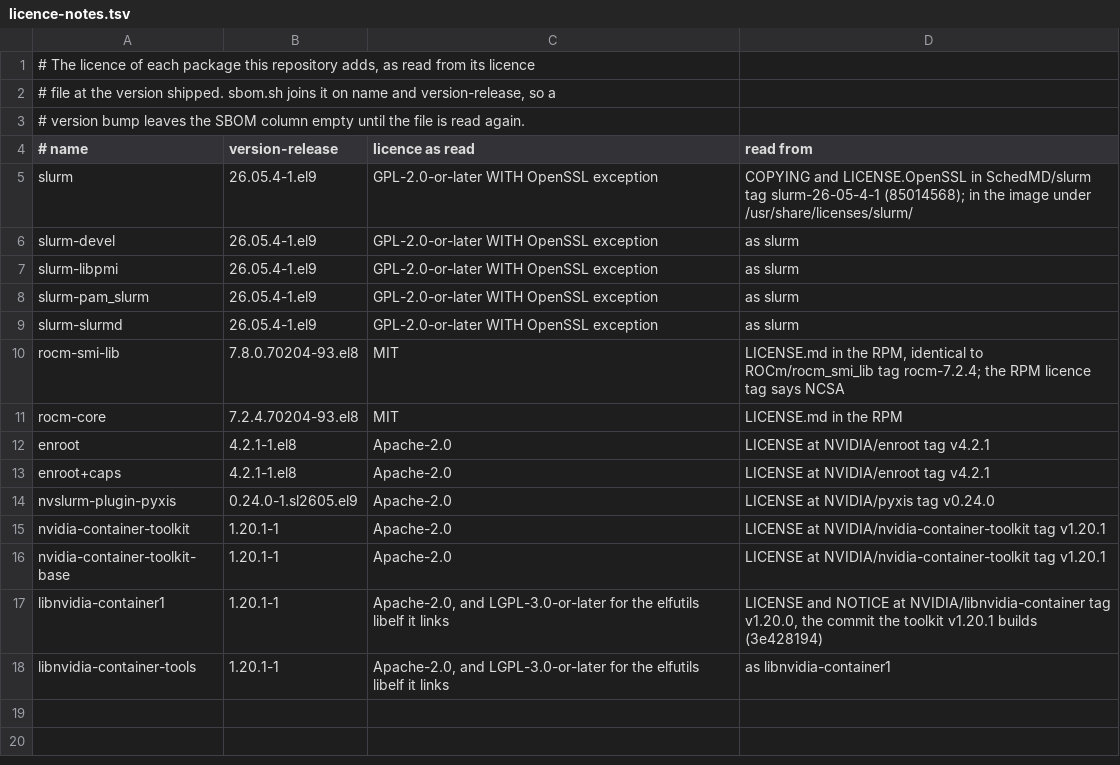
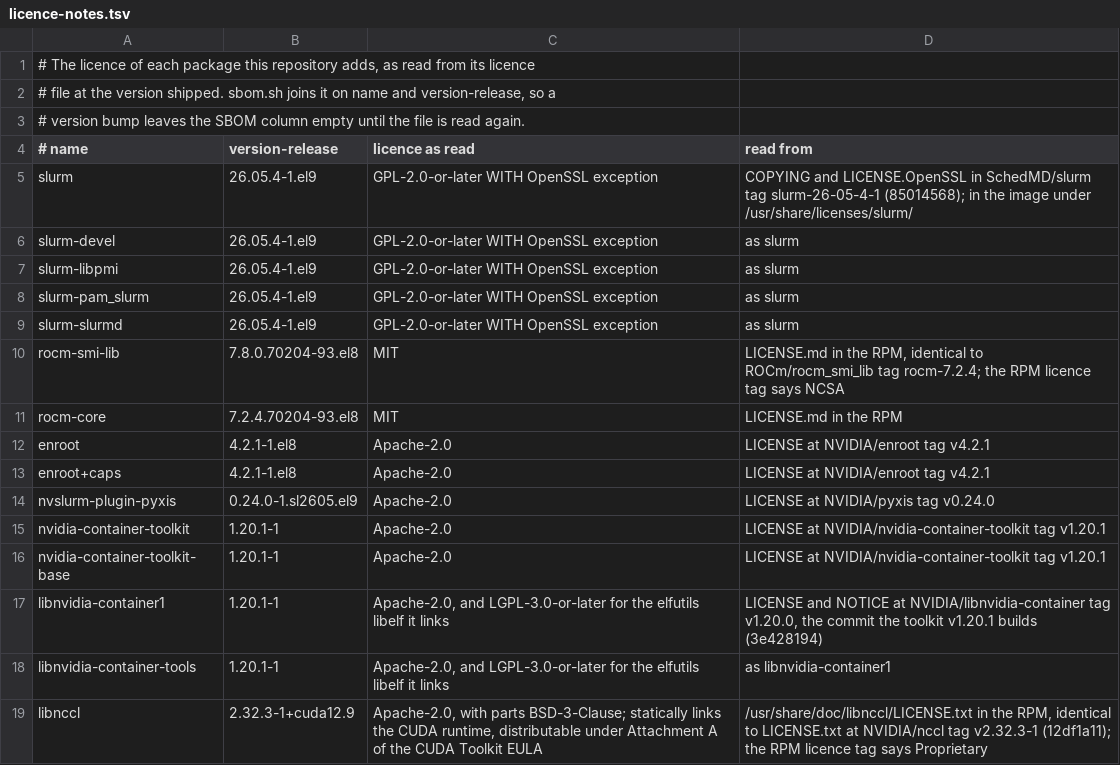
Before and after one commit to baldwinSPC/slinky-containers, a TSV file: hack/gpu/licence-notes.tsv, drawn as a sheet; the diff names each change by its address in the sheet, - before the commit and + after, or states it on an @@ line.

Commit message:
Install NCCL in the GPU images and list it in Lmod on the login (#12)
* Check the GPU images for NCCL and the login for an nccl module

test-image.sh --nccl runs the search a ClusterMAX harness runs in the
slurmd pod, find /usr /opt /lib /lib64 -name 'libnccl.so*', and fails
nccl/present when it finds nothing or find does not finish. test-login.sh
now requires a login shell's module avail to list an nccl module
(lmod/avail), module load nccl to name a libnccl.so.2 that exists
(lmod/load), and the same libnccl search (nccl/present).

Against the published images (run 19, arm64) the new checks fail:
slurmd_gpu_pyxis@sha256:c2eeee40 fails nccl/present, and
login_gpu_pyxis@sha256:29e86908 fails lmod/avail, lmod/load and
nccl/present. Its module avail already works: openmpi pulls in EPEL's
Lmod 8.7.65 through environment(modules).

* Install NCCL in the GPU images and list it in Lmod on the login

libnccl 2.32.3-1+cuda12.9 comes from NVIDIA's CUDA repository for RHEL 9,
the repository the NVML headers already come from, and each
architecture's RPM is checked against a pinned sha256 in the build stage.
It is installed wherever nvml is built (slurmd_gpu, slurmd_gpu_pyxis) and
in login-gpu, which also gets /etc/modulefiles/nccl/2.32.3.lua for the
EPEL Lmod the image already carries, now installed by name.

LICENSE.txt in the RPM is identical to LICENSE.txt at NVIDIA/nccl tag
v2.32.3-1: Apache-2.0 with parts under BSD-3-Clause. The RPM licence tag
says Proprietary; the library statically links the CUDA runtime, which
Attachment A of the CUDA Toolkit EULA lists as distributable. NOTICE-GPU.md
and licence-notes.tsv record both.

The workflow passes --nccl for the slurmd images, requires nccl/present to
fail on upstream's slurmd and slurmd-pyxis, and expects lmod/avail,
lmod/load and nccl/present to fail on upstream's login-pyxis.

---------

Co-authored-by: Matt Baldwin <6981744+baldwinSPC@users.noreply.github.com>

```diff
--- a/hack/gpu/licence-notes.tsv
+++ b/hack/gpu/licence-notes.tsv
+row 19: libnccl | 2.32.3-1+cuda12.9 | Apache-2.0, with parts BSD-3-Clause; statically links the CUDA runtime, distributable under Attachment A of the CUDA Toolkit EULA | /usr/share/doc/libnccl/LICENSE.txt in the RPM, identical to LICENSE.txt at NVIDIA/nccl tag v2.32.3-1 (12df1a11); the RPM licence tag says Proprietary
```
Also changed, not shown: 9 other files.
